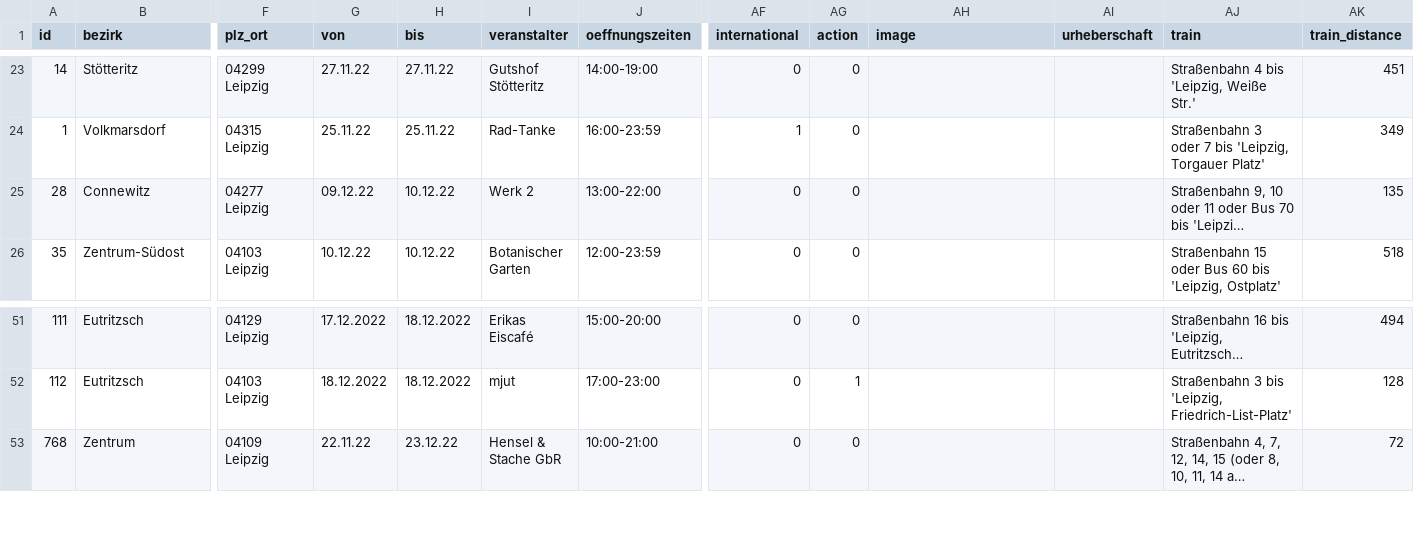
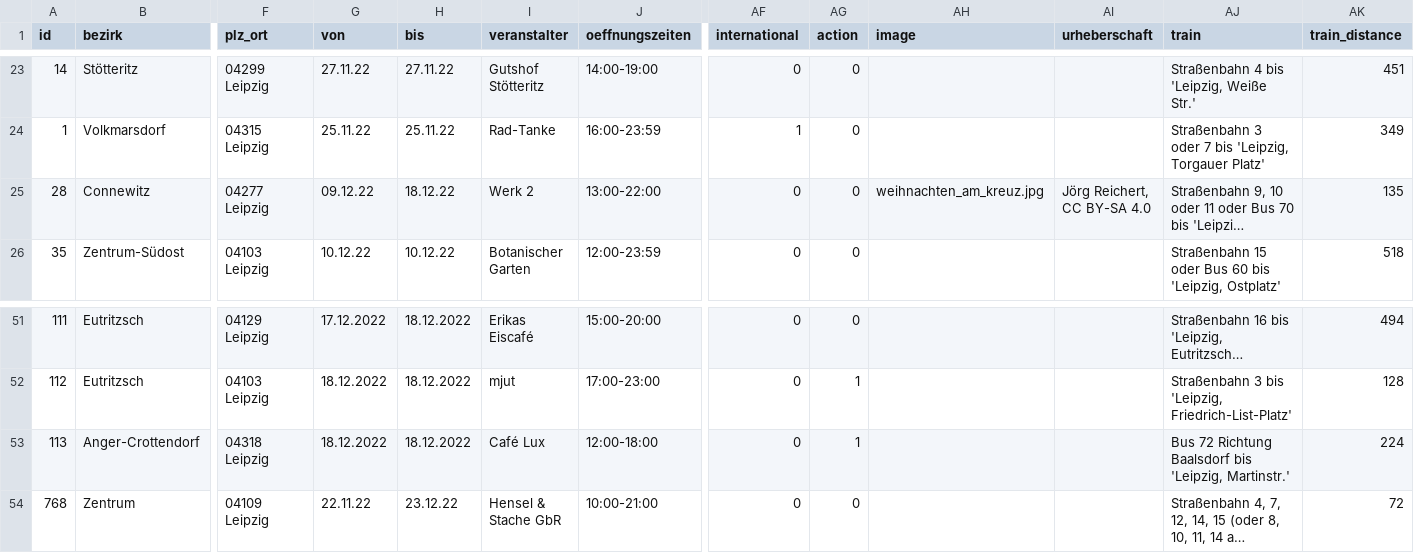
Before and after one commit to CodeforLeipzig/weihnachtsmarktkarte, a CSV file: public/markets.csv, drawn as a sheet; only a part is shown, gaps mark what is left out; long unchanged cells end in …; rows hold the shown columns only; the diff names each change by its address in the sheet, - before the commit and + after, or states it on an @@ line.

Commit message:
Add Café Lux + pic for Werk 2

```diff
--- a/public/markets.csv
+++ b/public/markets.csv
-H25 (bis): 10.12.22
+H25 (bis): 18.12.22
-AH25 (image): (empty)
+AH25 (image): weihnachten_am_kreuz.jpg
-AI25 (urheberschaft): (empty)
+AI25 (urheberschaft): Jörg Reichert, CC BY-SA 4.0
+row 53: 113 | Anger-Crottendorf | 04318 Leipzig | 18.12.2022 | 18.12.2022 | Café Lux | 12:00-18:00 | 0 | 1 |  |  | Bus 72 Richtung Baalsdorf bis 'Leipzig, Martinstr.' | 224
```
Also changed, not shown: 5 other files.
